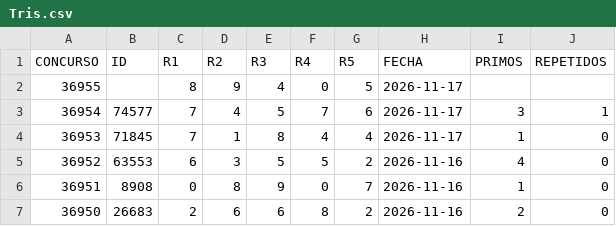
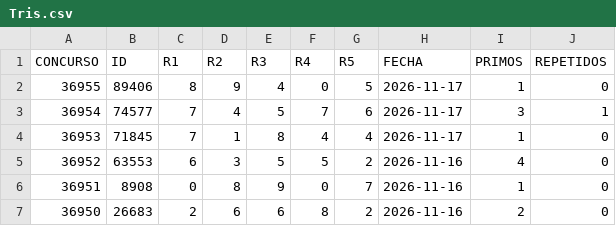
Before and after one commit to pakinja/pakin, a CSV file: Tris.csv, drawn as a sheet; only a part is shown.

```diff
--- a/Tris.csv
+++ b/Tris.csv
@@ -1,3 +1,3 @@
 CONCURSO,ID,R1,R2,R3,R4,R5,FECHA,PRIMOS,REPETIDOS
-36955,,8,9,4,0,5,2026-11-17,,
+36955,89406,8,9,4,0,5,2026-11-17,1,0
 36954,74577,7,4,5,7,6,2026-11-17,3,1
```
Also changed, not shown: 4 other files.
